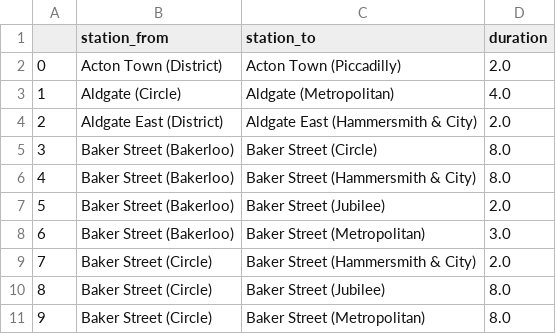
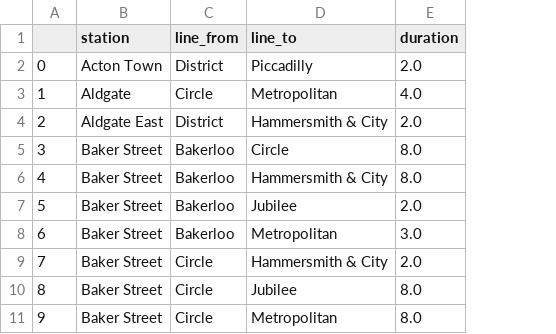
Before and after one commit to ryanhancox/neo4j-london-underground, a CSV file: data/processed/interchanges_clean.csv, drawn as a sheet; only a part is shown; removed rows and columns are numbered as before the commit, all else as after; the diff names each change by its address in the sheet, - before the commit and + after, or states it on an @@ line.

Commit message:
modified data processing so that line names are no longer included with station names and the station dataset includes the lines that each station is on

```diff
--- a/data/processed/interchanges_clean.csv
+++ b/data/processed/interchanges_clean.csv
-column B (station_from), rows 2-11: Acton Town (District) | Aldgate (Circle) | Aldgate East (District) | Baker Street (Bakerloo) | Baker Street (Bakerloo) | Baker Street (Bakerloo) | Baker Street (Bakerloo) | Baker Street (Circle) | Baker Street (Circle) | Baker Street (Circle)
-column C (station_to), rows 2-11: Acton Town (Piccadilly) | Aldgate (Metropolitan) | Aldgate East (Hammersmith & City) | Baker Street (Circle) | Baker Street (Hammersmith & City) | Baker Street (Jubilee) | Baker Street (Metropolitan) | Baker Street (Hammersmith & City) | Baker Street (Jubilee) | Baker Street (Metropolitan)
+column B (station), rows 2-11: Acton Town | Aldgate | Aldgate East | Baker Street | Baker Street | Baker Street | Baker Street | Baker Street | Baker Street | Baker Street
+column C (line_from), rows 2-11: District | Circle | District | Bakerloo | Bakerloo | Bakerloo | Bakerloo | Circle | Circle | Circle
+column D (line_to), rows 2-11: Piccadilly | Metropolitan | Hammersmith & City | Circle | Hammersmith & City | Jubilee | Metropolitan | Hammersmith & City | Jubilee | Metropolitan
```
Also changed, not shown: data/processed/stations_clean.csv, 5 other files.
